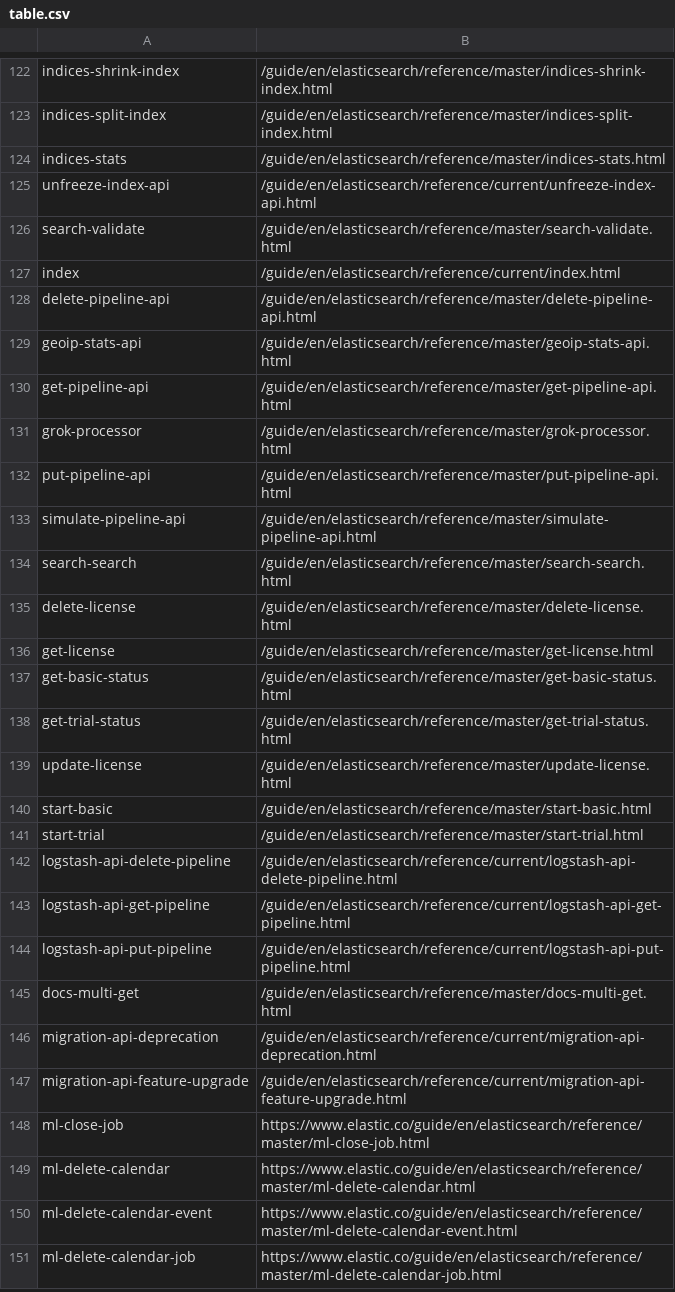
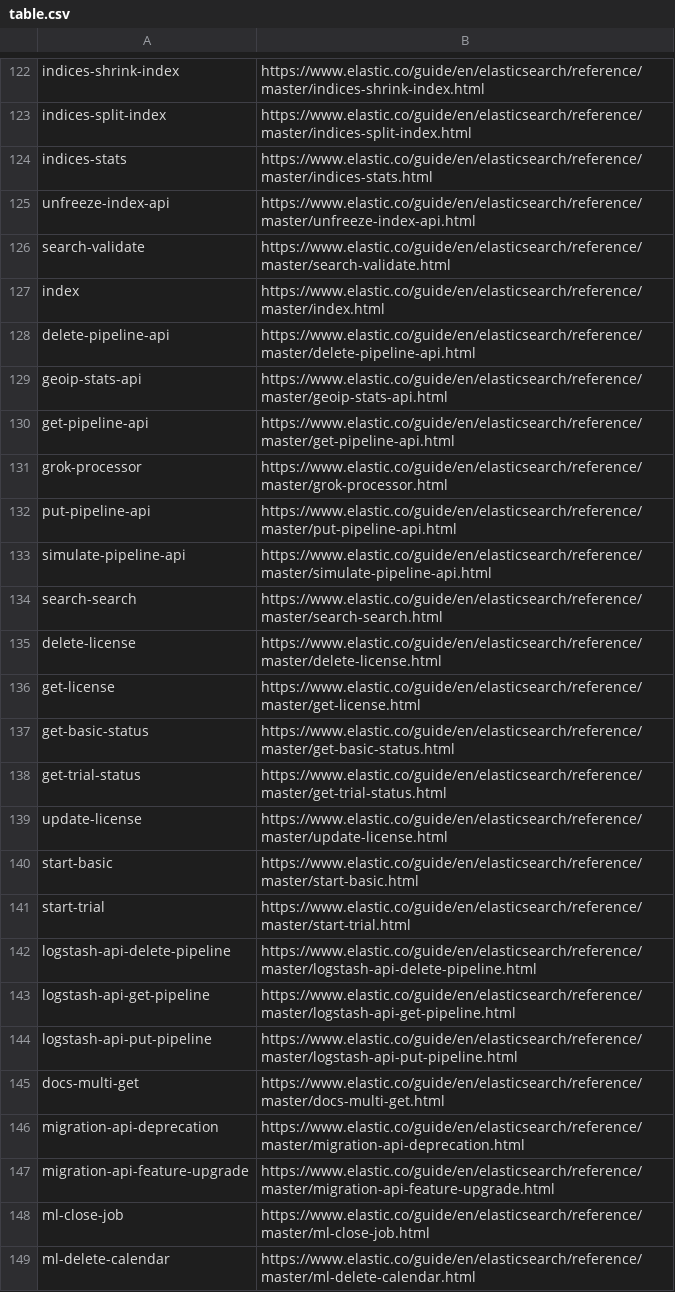
Before and after one commit to elastic/elasticsearch-specification, a CSV file: specification/_doc_ids/table.csv, drawn as a sheet; only a part is shown, gaps mark what is left out; the shorter side is filled out with more unchanged rows; the diff covers the shown part only; the diff names each change by its address in the sheet, - before the commit and + after, or states it on an @@ line.

```diff
--- a/specification/_doc_ids/table.csv
+++ b/specification/_doc_ids/table.csv
-B122: /guide/en/elasticsearch/reference/master/indices-shrink-index.html
+B122: https://www.elastic.co/guide/en/elasticsearch/reference/master/indices-shrink-index.html
-B123: /guide/en/elasticsearch/reference/master/indices-split-index.html
+B123: https://www.elastic.co/guide/en/elasticsearch/reference/master/indices-split-index.html
-B124: /guide/en/elasticsearch/reference/master/indices-stats.html
+B124: https://www.elastic.co/guide/en/elasticsearch/reference/master/indices-stats.html
-B125: /guide/en/elasticsearch/reference/current/unfreeze-index-api.html
+B125: https://www.elastic.co/guide/en/elasticsearch/reference/master/unfreeze-index-api.html
-B126: /guide/en/elasticsearch/reference/master/search-validate.html
+B126: https://www.elastic.co/guide/en/elasticsearch/reference/master/search-validate.html
-B127: /guide/en/elasticsearch/reference/current/index.html
+B127: https://www.elastic.co/guide/en/elasticsearch/reference/master/index.html
-B128: /guide/en/elasticsearch/reference/master/delete-pipeline-api.html
+B128: https://www.elastic.co/guide/en/elasticsearch/reference/master/delete-pipeline-api.html
-B129: /guide/en/elasticsearch/reference/master/geoip-stats-api.html
+B129: https://www.elastic.co/guide/en/elasticsearch/reference/master/geoip-stats-api.html
-B130: /guide/en/elasticsearch/reference/master/get-pipeline-api.html
+B130: https://www.elastic.co/guide/en/elasticsearch/reference/master/get-pipeline-api.html
-B131: /guide/en/elasticsearch/reference/master/grok-processor.html
+B131: https://www.elastic.co/guide/en/elasticsearch/reference/master/grok-processor.html
-B132: /guide/en/elasticsearch/reference/master/put-pipeline-api.html
+B132: https://www.elastic.co/guide/en/elasticsearch/reference/master/put-pipeline-api.html
-B133: /guide/en/elasticsearch/reference/master/simulate-pipeline-api.html
+B133: https://www.elastic.co/guide/en/elasticsearch/reference/master/simulate-pipeline-api.html
-B134: /guide/en/elasticsearch/reference/master/search-search.html
+B134: https://www.elastic.co/guide/en/elasticsearch/reference/master/search-search.html
-B135: /guide/en/elasticsearch/reference/master/delete-license.html
+B135: https://www.elastic.co/guide/en/elasticsearch/reference/master/delete-license.html
-B136: /guide/en/elasticsearch/reference/master/get-license.html
+B136: https://www.elastic.co/guide/en/elasticsearch/reference/master/get-license.html
-B137: /guide/en/elasticsearch/reference/master/get-basic-status.html
+B137: https://www.elastic.co/guide/en/elasticsearch/reference/master/get-basic-status.html
-B138: /guide/en/elasticsearch/reference/master/get-trial-status.html
+B138: https://www.elastic.co/guide/en/elasticsearch/reference/master/get-trial-status.html
-B139: /guide/en/elasticsearch/reference/master/update-license.html
+B139: https://www.elastic.co/guide/en/elasticsearch/reference/master/update-license.html
-B140: /guide/en/elasticsearch/reference/master/start-basic.html
+B140: https://www.elastic.co/guide/en/elasticsearch/reference/master/start-basic.html
-B141: /guide/en/elasticsearch/reference/master/start-trial.html
+B141: https://www.elastic.co/guide/en/elasticsearch/reference/master/start-trial.html
-B142: /guide/en/elasticsearch/reference/current/logstash-api-delete-pipeline.html
+B142: https://www.elastic.co/guide/en/elasticsearch/reference/master/logstash-api-delete-pipeline.html
-B143: /guide/en/elasticsearch/reference/current/logstash-api-get-pipeline.html
+B143: https://www.elastic.co/guide/en/elasticsearch/reference/master/logstash-api-get-pipeline.html
-B144: /guide/en/elasticsearch/reference/current/logstash-api-put-pipeline.html
+B144: https://www.elastic.co/guide/en/elasticsearch/reference/master/logstash-api-put-pipeline.html
-B145: /guide/en/elasticsearch/reference/master/docs-multi-get.html
+B145: https://www.elastic.co/guide/en/elasticsearch/reference/master/docs-multi-get.html
-B146: /guide/en/elasticsearch/reference/current/migration-api-deprecation.html
+B146: https://www.elastic.co/guide/en/elasticsearch/reference/master/migration-api-deprecation.html
-B147: /guide/en/elasticsearch/reference/current/migration-api-feature-upgrade.html
+B147: https://www.elastic.co/guide/en/elasticsearch/reference/master/migration-api-feature-upgrade.html
```
Also changed, not shown: 74 edited cells elsewhere in this file.
